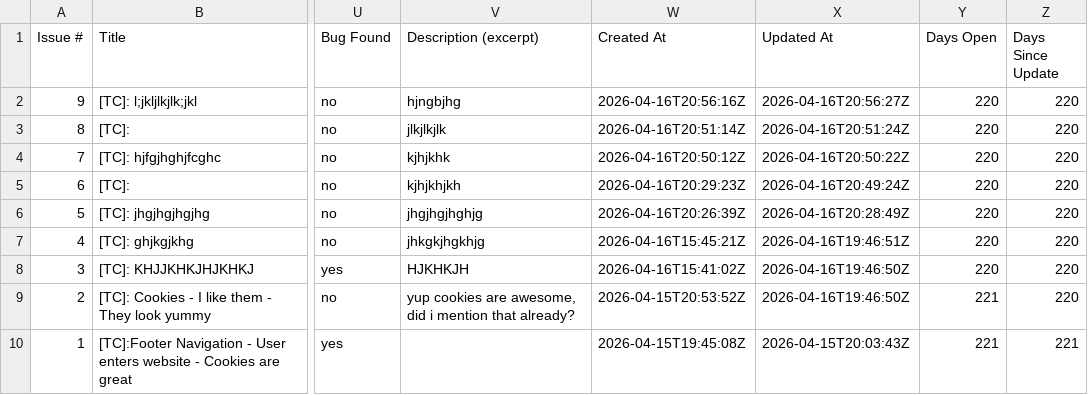
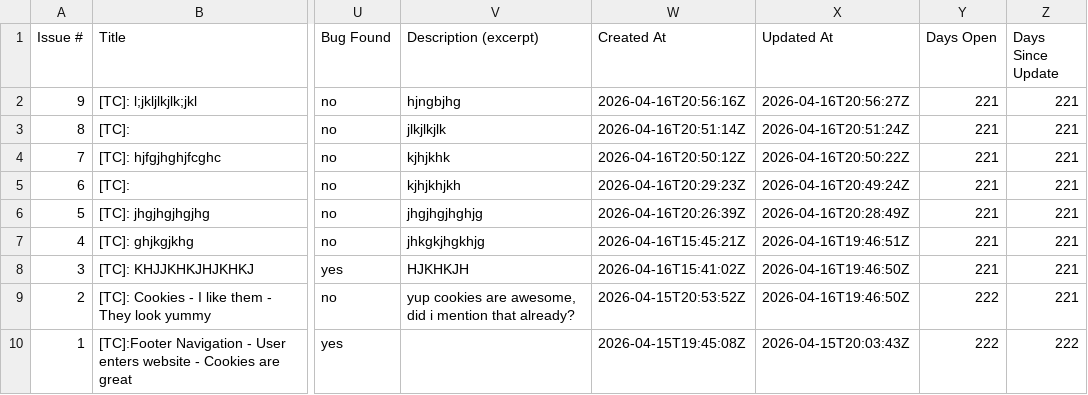
Before and after one commit to TheodorIvascu/Peviitor_TC, a CSV file: docs/test-matrix.csv, drawn as a sheet; only a part is shown, gaps mark what is left out; the diff names each change by its address in the sheet, - before the commit and + after, or states it on an @@ line.

```diff
--- a/docs/test-matrix.csv
+++ b/docs/test-matrix.csv
-Y2:Y8 (Days Open): 220
+Y2:Y8 (Days Open): 221
-Z2:Z9 (Days Since Update): 220
+Z2:Z9 (Days Since Update): 221
-Y9:Y10 (Days Open): 221
+Y9:Y10 (Days Open): 222
-Z10 (Days Since Update): 221
+Z10 (Days Since Update): 222
```
Also changed, not shown: 2 other files.
